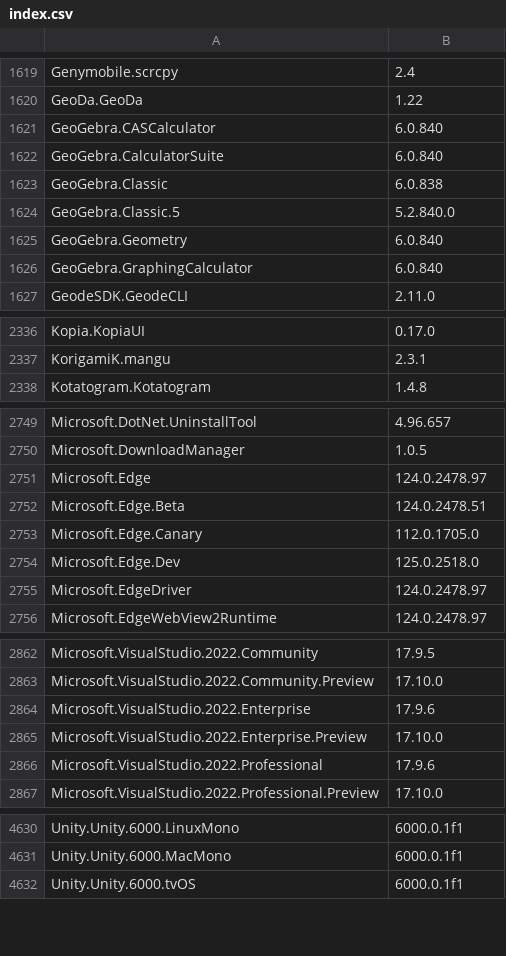
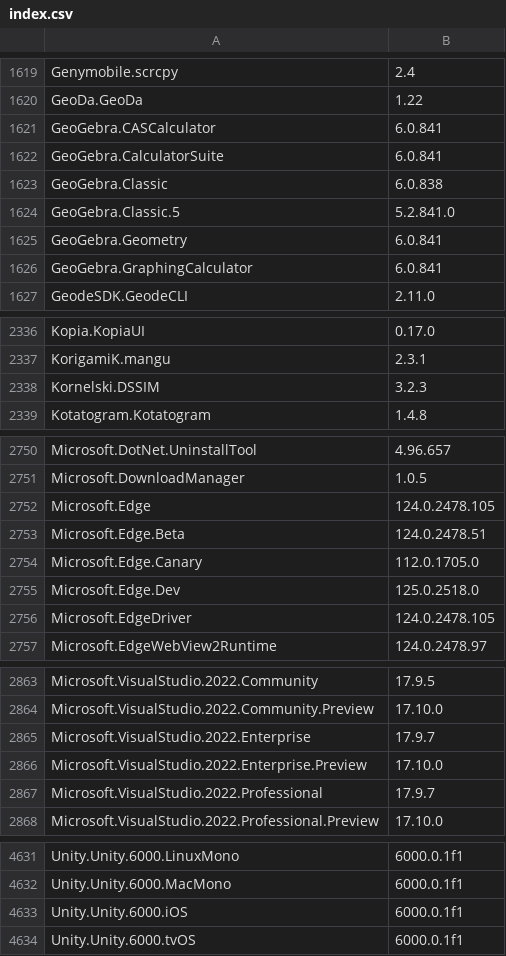
Before and after one commit to svrooij/winget-pkgs-index, a CSV file: index.csv, drawn as a sheet; only a part is shown, gaps mark what is left out; the diff covers the shown part only.

```diff
--- a/index.csv
+++ b/index.csv
@@ -1620,8 +1620,8 @@
 "GeoDa.GeoDa","1.22"
-"GeoGebra.CASCalculator","6.0.840"
-"GeoGebra.CalculatorSuite","6.0.840"
+"GeoGebra.CASCalculator","6.0.841"
+"GeoGebra.CalculatorSuite","6.0.841"
 "GeoGebra.Classic","6.0.838"
-"GeoGebra.Classic.5","5.2.840.0"
-"GeoGebra.Geometry","6.0.840"
-"GeoGebra.GraphingCalculator","6.0.840"
+"GeoGebra.Classic.5","5.2.841.0"
+"GeoGebra.Geometry","6.0.841"
+"GeoGebra.GraphingCalculator","6.0.841"
 "GeodeSDK.GeodeCLI","2.11.0"
@@ -2337,2 +2337,3 @@
 "KorigamiK.mangu","2.3.1"
+"Kornelski.DSSIM","3.2.3"
 "Kotatogram.Kotatogram","1.4.8"
@@ -2750,3 +2751,3 @@
 "Microsoft.DownloadManager","1.0.5"
-"Microsoft.Edge","124.0.2478.97"
+"Microsoft.Edge","124.0.2478.105"
 "Microsoft.Edge.Beta","124.0.2478.51"
@@ -2754,3 +2755,3 @@
 "Microsoft.Edge.Dev","125.0.2518.0"
-"Microsoft.EdgeDriver","124.0.2478.97"
+"Microsoft.EdgeDriver","124.0.2478.105"
 "Microsoft.EdgeWebView2Runtime","124.0.2478.97"
@@ -2863,5 +2864,5 @@
 "Microsoft.VisualStudio.2022.Community.Preview","17.10.0"
-"Microsoft.VisualStudio.2022.Enterprise","17.9.6"
+"Microsoft.VisualStudio.2022.Enterprise","17.9.7"
 "Microsoft.VisualStudio.2022.Enterprise.Preview","17.10.0"
-"Microsoft.VisualStudio.2022.Professional","17.9.6"
+"Microsoft.VisualStudio.2022.Professional","17.9.7"
 "Microsoft.VisualStudio.2022.Professional.Preview","17.10.0"
@@ -4631,2 +4632,3 @@
 "Unity.Unity.6000.MacMono","6000.0.1f1"
+"Unity.Unity.6000.iOS","6000.0.1f1"
 "Unity.Unity.6000.tvOS","6000.0.1f1"
```
Also changed, not shown: 9 edited cells elsewhere in this file, 1 other file.
